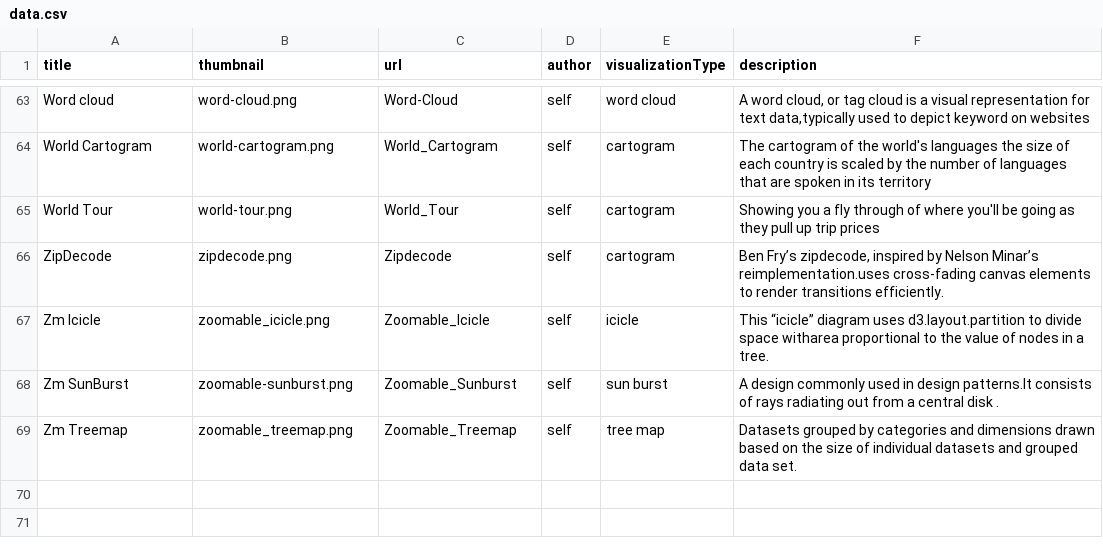
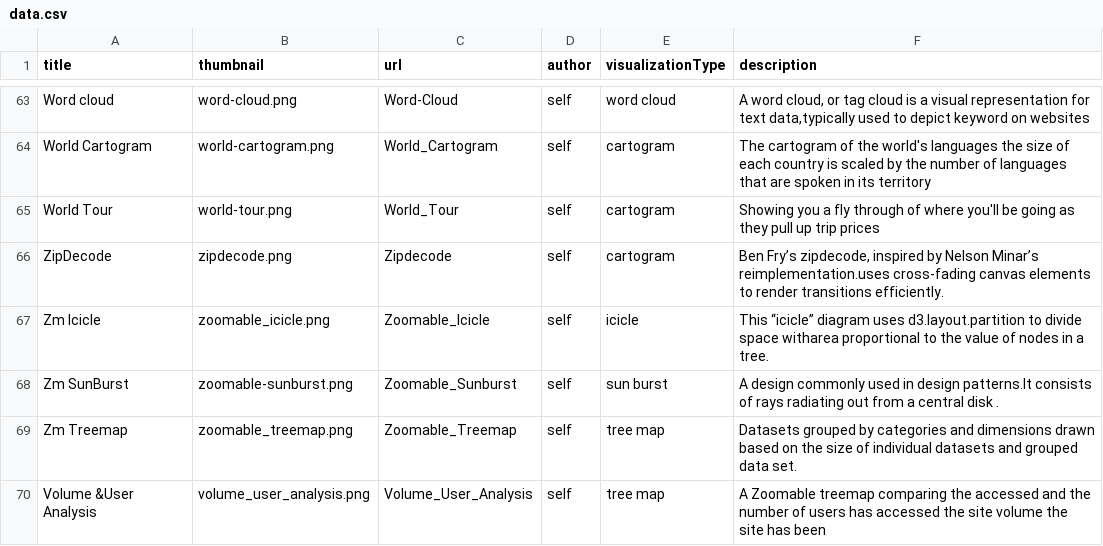
Before and after one commit to Data-Analytics/data-analytics.github.io, a CSV file: data.csv, drawn as a sheet; only a part is shown, gaps mark what is left out.

Commit message:
added new set of  files along with volume treemap

```diff
--- a/data.csv
+++ b/data.csv
@@ -69 +69,2 @@ Zm SunBurst,zoomable-sunburst.png,Zoomable_Sunburst,self,sun burst,A design comm
 Zm Treemap,zoomable_treemap.png,Zoomable_Treemap,self,tree map,Datasets grouped by categories and dimensions drawn based on the size of individual datasets and grouped data set.
+Volume &User Analysis,volume_user_analysis.png,Volume_User_Analysis,self,tree map,A Zoomable treemap comparing the accessed and the number of users has accessed the site volume the site has been
```
Also changed, not shown: 2 other files.
